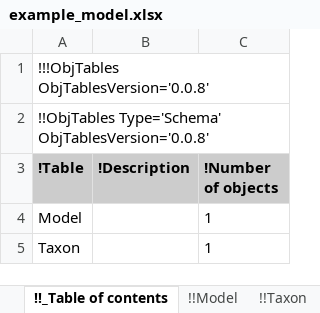
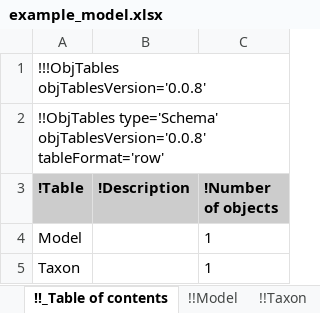
Before and after one commit to KarrLab/intro_to_wc_modeling, an Excel workbook: intro_to_wc_modeling/wc_modeling/wc_lang_tutorial/examples/example_model.xlsx, sheet !!_Table of contents, drawn as a sheet; only a part is shown; values as stored, in another font and other column widths than the file's, no borders; the diff names each change by its address in the sheet, - before the commit and + after, or states it on an @@ line.

Commit message:
updating for obj_tables and wc_lang

```diff
--- a/intro_to_wc_modeling/wc_modeling/wc_lang_tutorial/examples/example_model.xlsx (sheet !!_Table of contents)
+++ b/intro_to_wc_modeling/wc_modeling/wc_lang_tutorial/examples/example_model.xlsx (sheet !!_Table of contents)
-A1 (!Table): !!!ObjTables ObjTablesVersion='0.0.8'
+A1 (!Table): !!!ObjTables objTablesVersion='0.0.8'
-A2 (!Table): !!ObjTables Type='Schema' ObjTablesVersion='0.0.8'
+A2 (!Table): !!ObjTables type='Schema' objTablesVersion='0.0.8' tableFormat='row'
```
Also changed, not shown: sheet !!Authors, sheet !!Environment, sheet !!Taxon, sheet !!Observables, sheet !!Stop conditions, sheet !!Changes, 17 more sheets.
